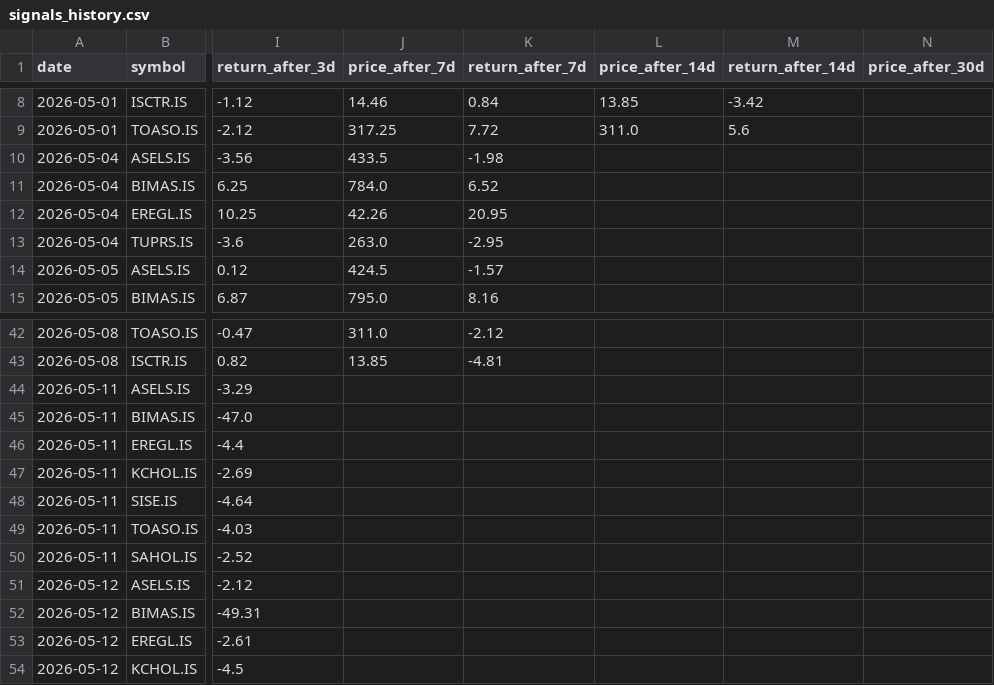
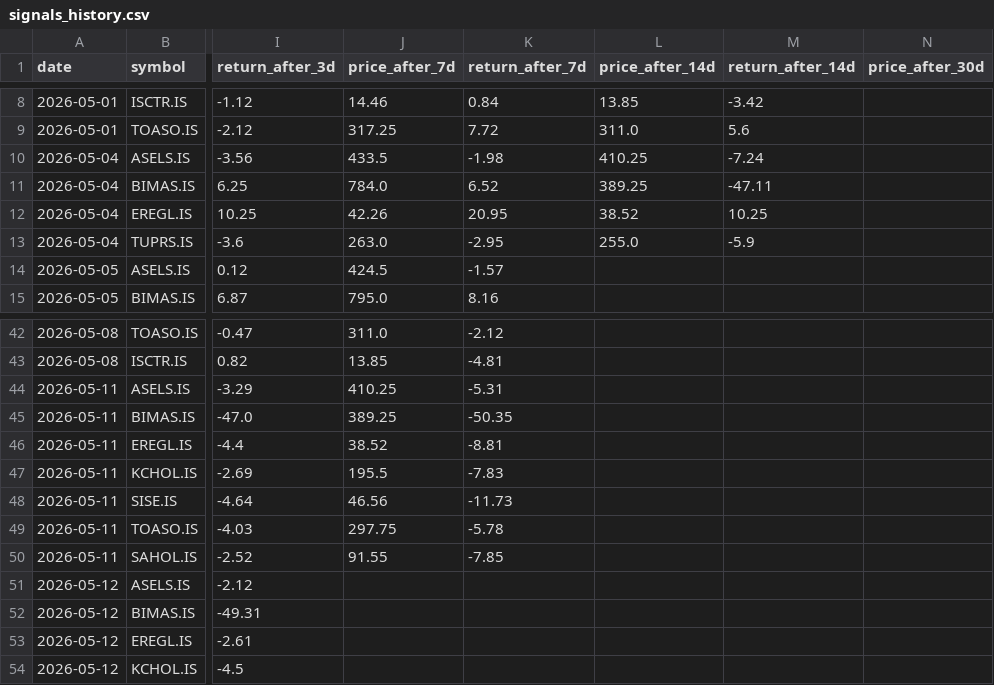
Before and after one commit to semreerol/BistTraderBot, a CSV file: data/signals_history.csv, drawn as a sheet; only a part is shown, gaps mark what is left out; the diff covers the shown part only; the diff names each change by its address in the sheet, - before the commit and + after, or states it on an @@ line.

```diff
--- a/data/signals_history.csv
+++ b/data/signals_history.csv
-L10 (price_after_14d): (empty)
+L10 (price_after_14d): 410.25
-M10 (return_after_14d): (empty)
+M10 (return_after_14d): -7.24
-L11 (price_after_14d): (empty)
+L11 (price_after_14d): 389.25
-M11 (return_after_14d): (empty)
+M11 (return_after_14d): -47.11
-L12 (price_after_14d): (empty)
+L12 (price_after_14d): 38.52
-M12 (return_after_14d): (empty)
+M12 (return_after_14d): 10.25
-L13 (price_after_14d): (empty)
+L13 (price_after_14d): 255.0
-M13 (return_after_14d): (empty)
+M13 (return_after_14d): -5.9
-J44 (price_after_7d): (empty)
+J44 (price_after_7d): 410.25
-K44 (return_after_7d): (empty)
+K44 (return_after_7d): -5.31
-J45 (price_after_7d): (empty)
+J45 (price_after_7d): 389.25
-K45 (return_after_7d): (empty)
+K45 (return_after_7d): -50.35
-J46 (price_after_7d): (empty)
+J46 (price_after_7d): 38.52
-K46 (return_after_7d): (empty)
+K46 (return_after_7d): -8.81
-J47 (price_after_7d): (empty)
+J47 (price_after_7d): 195.5
-K47 (return_after_7d): (empty)
+K47 (return_after_7d): -7.83
-J48 (price_after_7d): (empty)
+J48 (price_after_7d): 46.56
-K48 (return_after_7d): (empty)
+K48 (return_after_7d): -11.73
-J49 (price_after_7d): (empty)
+J49 (price_after_7d): 297.75
-K49 (return_after_7d): (empty)
+K49 (return_after_7d): -5.78
-J50 (price_after_7d): (empty)
+J50 (price_after_7d): 91.55
-K50 (return_after_7d): (empty)
+K50 (return_after_7d): -7.85
```
Also changed, not shown: 2 added rows and 28 edited cells elsewhere in this file.
